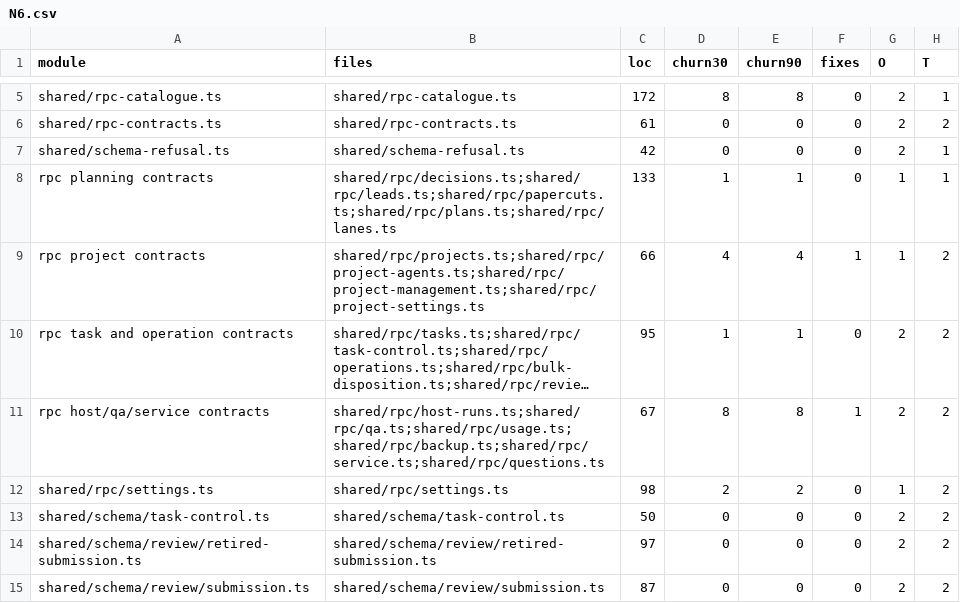
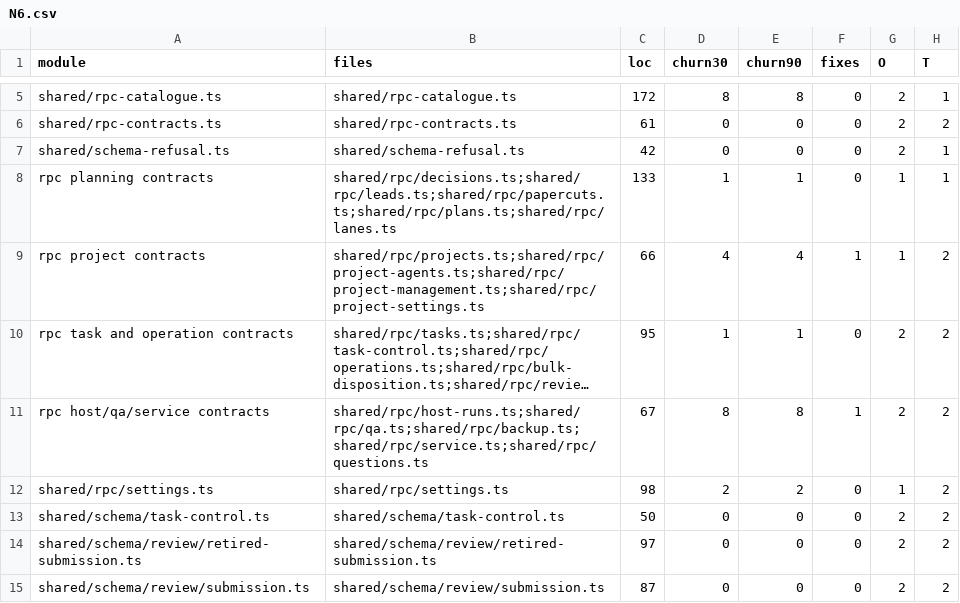
Before and after one commit to inflatable-cookie/nucleus, a CSV file: docs/knowledge/quality/code/N6.csv, drawn as a sheet; only a part is shown, gaps mark what is left out; long unchanged cells end in …; the diff covers the shown part only; the diff names each change by its address in the sheet, - before the commit and + after, or states it on an @@ line.

```diff
--- a/docs/knowledge/quality/code/N6.csv
+++ b/docs/knowledge/quality/code/N6.csv
-B11 (files): shared/rpc/host-runs.ts;shared/rpc/qa.ts;shared/rpc/usage.ts;shared/rpc/backup.ts;shared/rpc/service.ts;shared/rpc/questions.ts
+B11 (files): shared/rpc/host-runs.ts;shared/rpc/qa.ts;shared/rpc/backup.ts;shared/rpc/service.ts;shared/rpc/questions.ts
```
Also changed, not shown: 1 removed row and 1 edited cell elsewhere in this file, docs/knowledge/quality/code/N3.csv.
